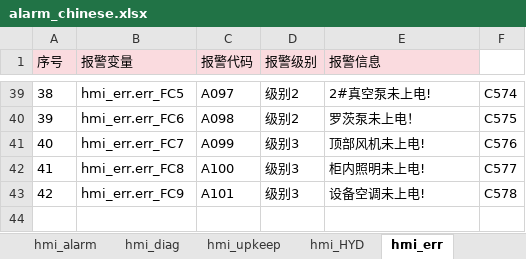
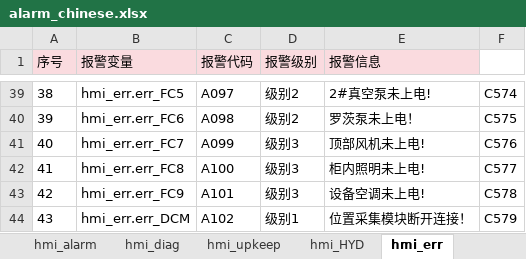
Before and after one commit to LessIsMoreInSZ/AJY-SP, an Excel workbook: 梅山极氪/ConfigFiles/UserData/alarm_chinese.xlsx, sheet hmi_err, drawn as a sheet; only a part is shown, gaps mark what is left out; values as stored, in another font and other column widths than the file's, no borders; the diff names each change by its address in the sheet, - before the commit and + after, or states it on an @@ line.

```diff
--- a/梅山极氪/ConfigFiles/UserData/alarm_chinese.xlsx (sheet hmi_err)
+++ b/梅山极氪/ConfigFiles/UserData/alarm_chinese.xlsx (sheet hmi_err)
+row 44: 43 | hmi_err.err_DCM | A102 | 级别1 | 位置采集模块断开连接！ | C579
```
Also changed, not shown: sheet hmi_alarm, sheet hmi_system, charts or pictures, 梅山极氪/ConfigFiles/UserData/alarm_english.xlsx, 7 other files.
